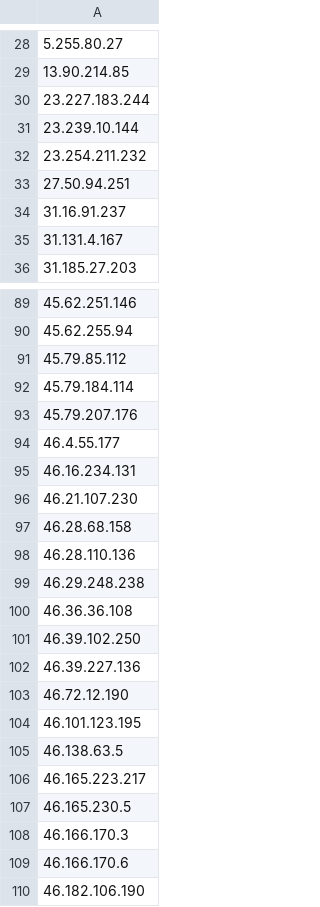
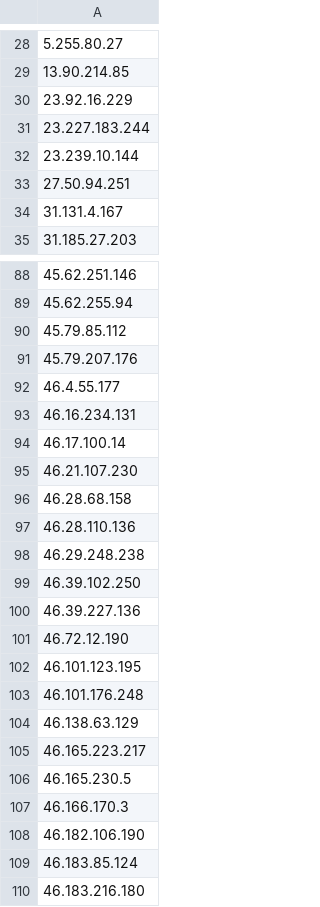
Before and after one commit to BikeMaker/datasets, a CSV file: osint/data/Tor_ip_list_EXIT.csv, drawn as a sheet; only a part is shown, gaps mark what is left out; the shorter side is filled out with more unchanged rows; the diff covers the shown part only.

```diff
--- a/osint/data/Tor_ip_list_EXIT.csv
+++ b/osint/data/Tor_ip_list_EXIT.csv
@@ -29,7 +29,6 @@
 13.90.214.85
+23.92.16.229
 23.227.183.244
 23.239.10.144
-23.254.211.232
 27.50.94.251
-31.16.91.237
 31.131.4.167
@@ -91,3 +90,2 @@
 45.79.85.112
-45.79.184.114
 45.79.207.176
@@ -95,2 +93,3 @@
 46.16.234.131
+46.17.100.14
 46.21.107.230
@@ -99,3 +98,2 @@
 46.29.248.238
-46.36.36.108
 46.39.102.250
@@ -104,3 +102,4 @@
 46.101.123.195
-46.138.63.5
+46.101.176.248
+46.138.63.129
 46.165.223.217
@@ -108,3 +107,2 @@
 46.166.170.3
-46.166.170.6
 46.182.106.190
```
Also changed, not shown: 28 added rows, 30 removed rows and 12 edited cells elsewhere in this file, 33 other files.
